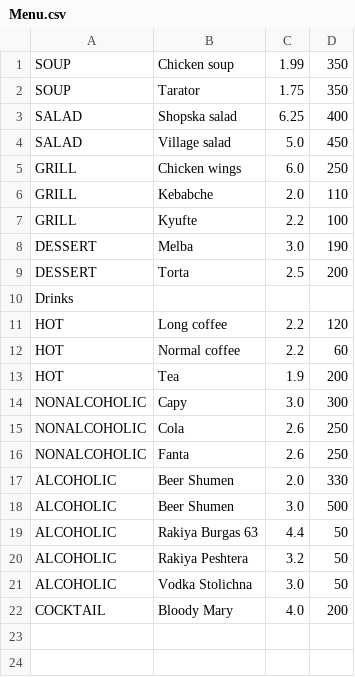
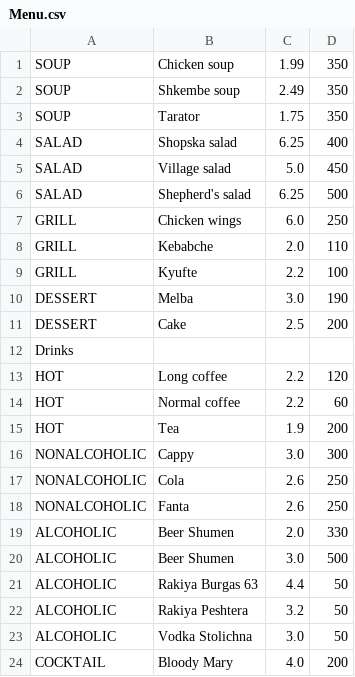
Before and after one commit to Nadezhda358/waiter, a CSV file: Menu.csv, drawn as a sheet.

Commit message:
Some changes in orders and menu display

```diff
--- a/Menu.csv
+++ b/Menu.csv
@@ -1,2 +1,3 @@
 SOUP,Chicken soup,1.99,350
+SOUP,Shkembe soup,2.49,350
 SOUP,Tarator,1.75,350
@@ -4,2 +5,3 @@ SALAD,Shopska salad,6.25,400
 SALAD,Village salad,5.0,450
+SALAD,Shepherd's salad,6.25,500
 GRILL,Chicken wings,6.0,250
@@ -8,3 +10,3 @@ GRILL,Kyufte,2.2,100
 DESSERT,Melba,3.0,190
-DESSERT,Torta,2.5,200
+DESSERT,Cake,2.5,200
 Drinks
@@ -13,3 +15,3 @@ HOT,Normal coffee,2.2,60
 HOT,Tea,1.9,200
-NONALCOHOLIC,Capy,3.0,300
+NONALCOHOLIC,Cappy,3.0,300
 NONALCOHOLIC,Cola,2.6,250
```
Also changed, not shown: Orders.csv, 6 other files.
